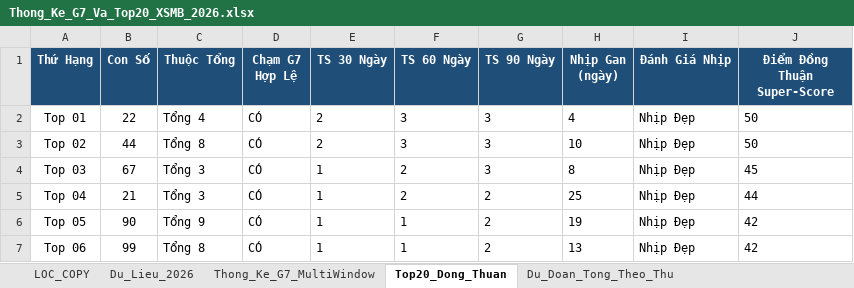
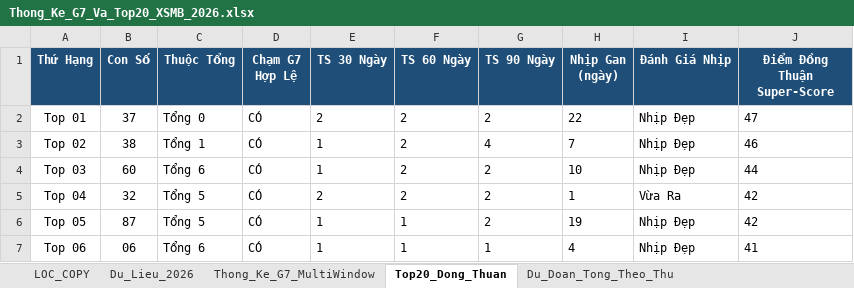
Before and after one commit to happiness2286-dot/67up97, an Excel workbook: Thong_Ke_G7_Va_Top20_XSMB_2026.xlsx, sheet Top20_Dong_Thuan, drawn as a sheet; only a part is shown; values as stored, in another font and other column widths than the file's, no borders; the diff covers the shown part only; the diff names each change by its address in the sheet, - before the commit and + after, or states it on an @@ line.

```diff
--- a/Thong_Ke_G7_Va_Top20_XSMB_2026.xlsx (sheet Top20_Dong_Thuan)
+++ b/Thong_Ke_G7_Va_Top20_XSMB_2026.xlsx (sheet Top20_Dong_Thuan)
-B2 (Con Số): 22
+B2 (Con Số): 37
-C2 (Thuộc Tổng): Tổng 4
+C2 (Thuộc Tổng): Tổng 0
-F2:F3 (TS 60 Ngày): 3
+F2:F3 (TS 60 Ngày): 2
-G2 (TS 90 Ngày): 3
+G2 (TS 90 Ngày): 2
-H2 (Nhịp Gan (ngày)): 4
+H2 (Nhịp Gan (ngày)): 22
-J2 (Điểm Đồng Thuận Super-Score): 50
+J2 (Điểm Đồng Thuận Super-Score): 47
-B3 (Con Số): 44
+B3 (Con Số): 38
-C3 (Thuộc Tổng): Tổng 8
+C3 (Thuộc Tổng): Tổng 1
-E3 (TS 30 Ngày): 2
+E3 (TS 30 Ngày): 1
-G3 (TS 90 Ngày): 3
+G3 (TS 90 Ngày): 4
-H3 (Nhịp Gan (ngày)): 10
+H3 (Nhịp Gan (ngày)): 7
-J3 (Điểm Đồng Thuận Super-Score): 50
+J3 (Điểm Đồng Thuận Super-Score): 46
-B4 (Con Số): 67
+B4 (Con Số): 60
-C4 (Thuộc Tổng): Tổng 3
+C4 (Thuộc Tổng): Tổng 6
-G4 (TS 90 Ngày): 3
+G4 (TS 90 Ngày): 2
-H4 (Nhịp Gan (ngày)): 8
+H4 (Nhịp Gan (ngày)): 10
-J4 (Điểm Đồng Thuận Super-Score): 45
+J4 (Điểm Đồng Thuận Super-Score): 44
-B5 (Con Số): 21
+B5 (Con Số): 32
-C5 (Thuộc Tổng): Tổng 3
+C5 (Thuộc Tổng): Tổng 5
-E5 (TS 30 Ngày): 1
+E5 (TS 30 Ngày): 2
-H5 (Nhịp Gan (ngày)): 25
+H5 (Nhịp Gan (ngày)): 1
-I5 (Đánh Giá Nhịp): Nhịp Đẹp
+I5 (Đánh Giá Nhịp): Vừa Ra
-J5 (Điểm Đồng Thuận Super-Score): 44
+J5 (Điểm Đồng Thuận Super-Score): 42
-B6 (Con Số): 90
+B6 (Con Số): 87
-C6 (Thuộc Tổng): Tổng 9
+C6 (Thuộc Tổng): Tổng 5
-B7 (Con Số): 99
+B7 (Con Số): 06
-C7 (Thuộc Tổng): Tổng 8
+C7 (Thuộc Tổng): Tổng 6
-G7 (TS 90 Ngày): 2
+G7 (TS 90 Ngày): 1
-H7 (Nhịp Gan (ngày)): 13
+H7 (Nhịp Gan (ngày)): 4
-J7 (Điểm Đồng Thuận Super-Score): 42
+J7 (Điểm Đồng Thuận Super-Score): 41
```
Also changed, not shown: 67 edited cells elsewhere in this sheet, sheet Lich_Su_Nuoi_Khung_3Ngay, sheet Dan_Ha_So_Nhip_Vang, sheet Thong_Ke_Nang_Cao_G7, sheet Du_Lieu_2026, sheet Du_Doan_Tong_Theo_Thu, sheet Thong_Ke_G7_MultiWindow, 2 more sheets, 3 other files.
